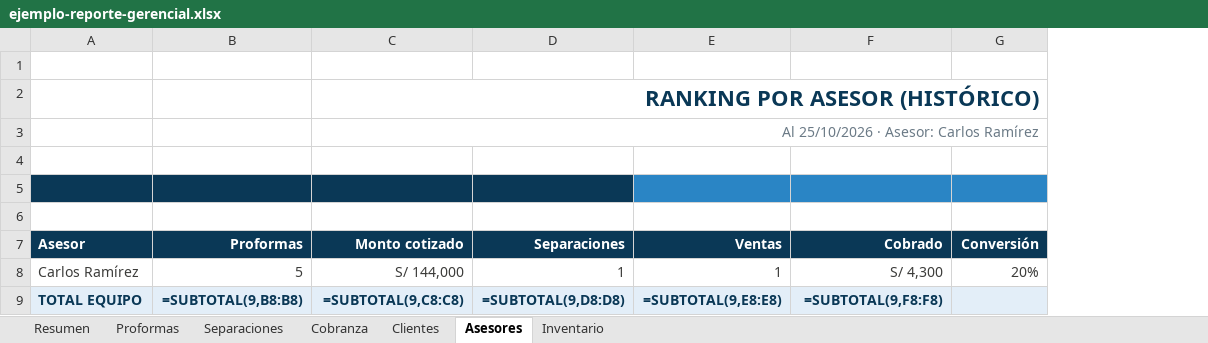
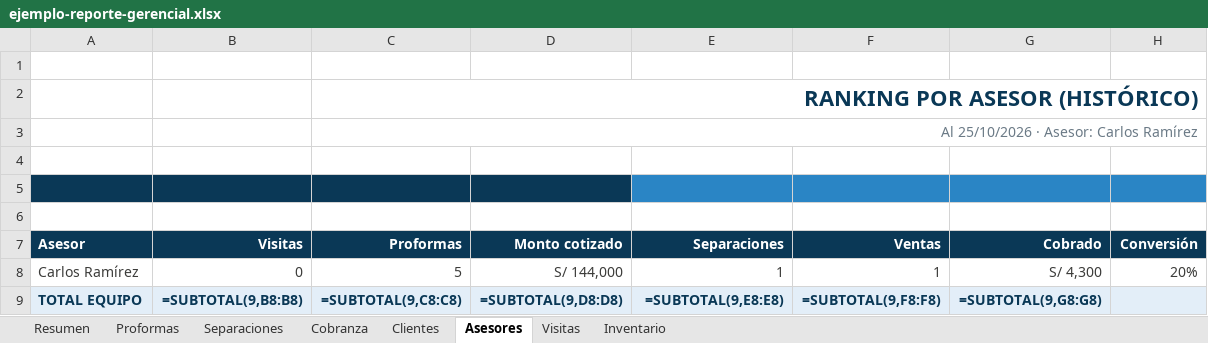
Before and after one commit to pedrojoseandrade84-star/VIVALDI, an Excel workbook: entregables/software/ejemplos-excel/ejemplo-reporte-gerencial.xlsx, sheet Asesores, drawn as a sheet; values as stored, in another font and other column widths than the file's, no borders; formulas without a stored value are shown as written; charts and pictures not drawn; removed rows and columns are numbered as before the commit, all else as after; the diff names each change by its address in the sheet, - before the commit and + after, or states it on an @@ line.

```diff
--- a/entregables/software/ejemplos-excel/ejemplo-reporte-gerencial.xlsx (sheet Asesores)
+++ b/entregables/software/ejemplos-excel/ejemplo-reporte-gerencial.xlsx (sheet Asesores)
+sheet tab: Visitas
+column B (Visitas), rows 8-9: 0 | =SUBTOTAL(9,B8:B8)
-row 2:  |  | RANKING POR ASESOR (HISTÓRICO)
-row 3:  |  | Al 25/10/2026 · Asesor: Carlos Ramírez
+row 2:  |  | RANKING POR ASESOR (HISTÓRICO)
+row 3:  |  | Al 25/10/2026 · Asesor: Carlos Ramírez
-E5 fill: #0A3856
+E5 fill: #2A85C5
-C9 (Proformas): =SUBTOTAL(9,B8:B8)
+C9 (Proformas): =SUBTOTAL(9,C8:C8)
-D9 (Monto cotizado): =SUBTOTAL(9,C8:C8)
+D9 (Monto cotizado): =SUBTOTAL(9,D8:D8)
-E9 (Separaciones): =SUBTOTAL(9,D8:D8)
+E9 (Separaciones): =SUBTOTAL(9,E8:E8)
-F9 (Ventas): =SUBTOTAL(9,E8:E8)
+F9 (Ventas): =SUBTOTAL(9,F8:F8)
-G9 (Cobrado): =SUBTOTAL(9,F8:F8)
+G9 (Cobrado): =SUBTOTAL(9,G8:G8)
```
Also changed, not shown: sheet Resumen, charts or pictures, entregables/software/ejemplos-excel/ejemplo-cartera-de-clientes.xlsx, entregables/software/ejemplos-excel/ejemplo-comparativo-de-precios.xlsx, 16 other files.
